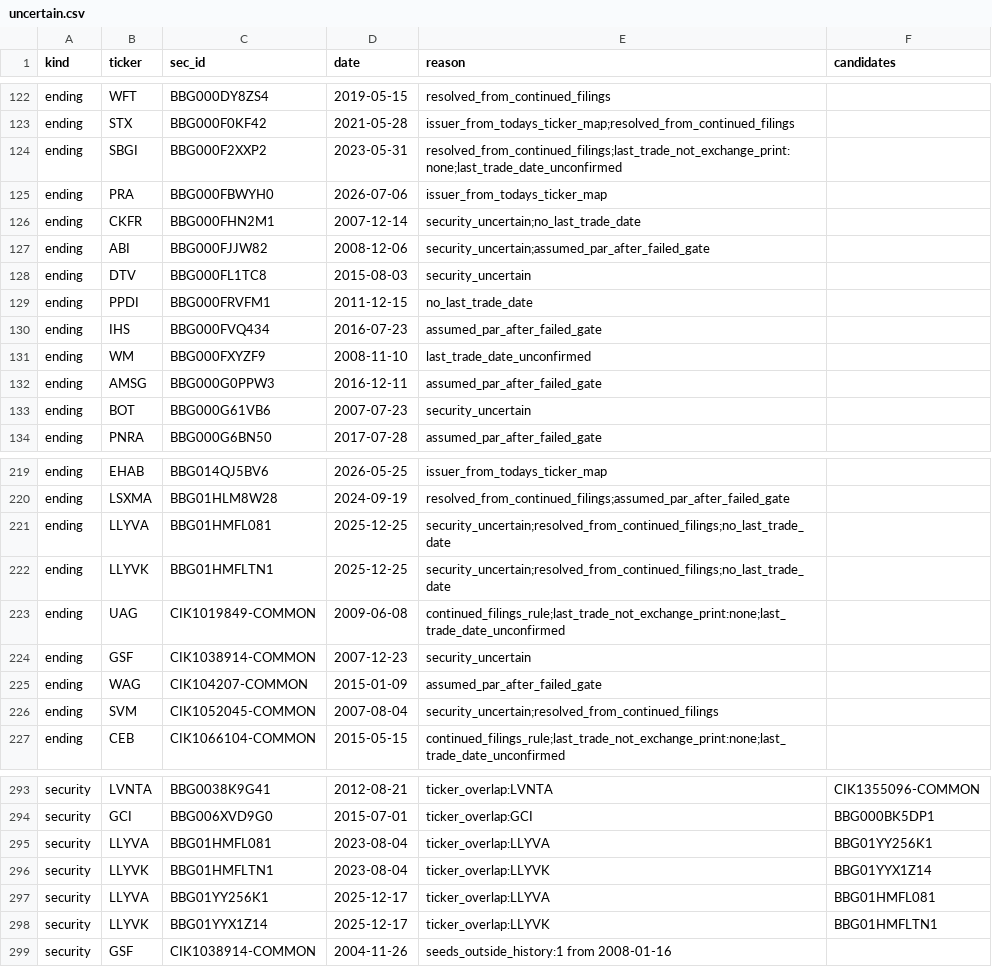
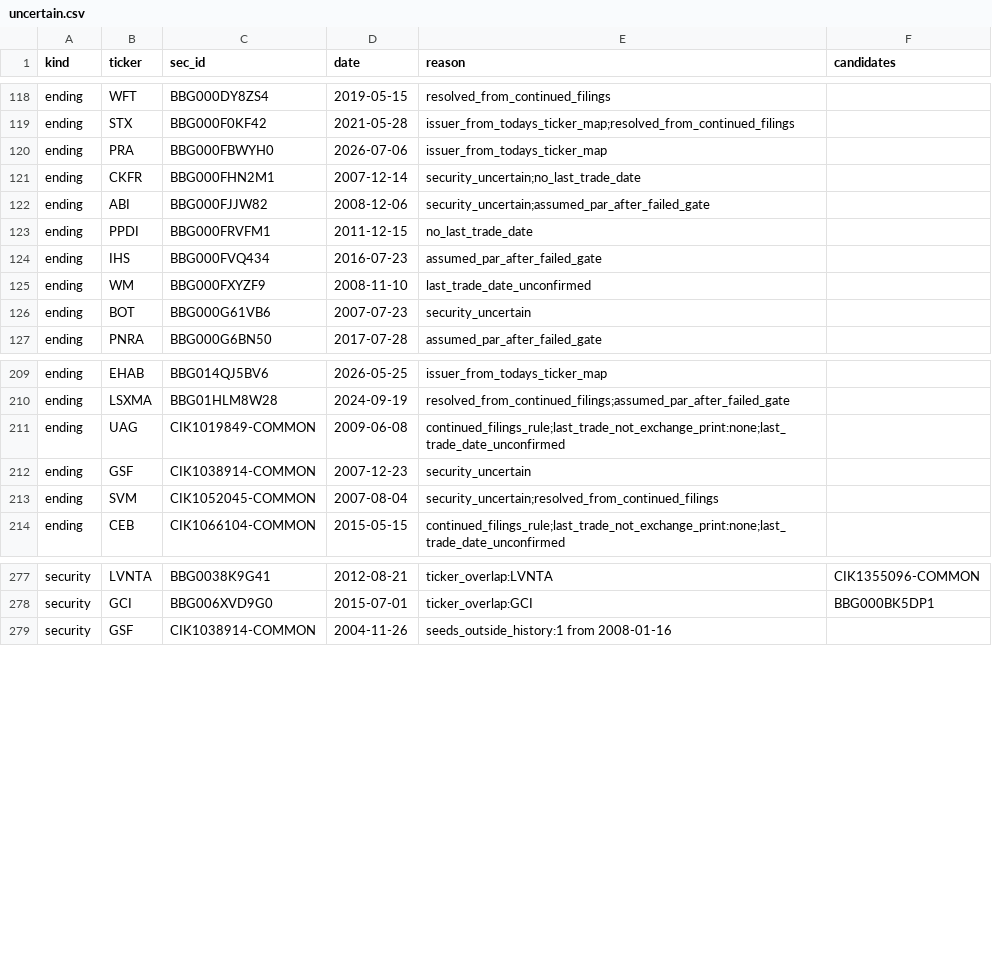
Before and after one commit to royelee/delist-detection, a CSV file: output/uncertain.csv, drawn as a sheet; only a part is shown, gaps mark what is left out; the diff covers the shown part only.

```diff
--- a/output/uncertain.csv
+++ b/output/uncertain.csv
@@ -123,3 +119,2 @@ ending,WFT,BBG000DY8ZS4,2019-05-15,resolved_from_continued_filings,
 ending,STX,BBG000F0KF42,2021-05-28,issuer_from_todays_ticker_map;resolved_from_continued_filings,
-ending,SBGI,BBG000F2XXP2,2023-05-31,resolved_from_continued_filings;last_trade_not_exchange_print:none;last_trade_date_unconfirmed,
 ending,PRA,BBG000FBWYH0,2026-07-06,issuer_from_todays_ticker_map,
@@ -127,3 +122,2 @@ ending,CKFR,BBG000FHN2M1,2007-12-14,security_uncertain;no_last_trade_date,
 ending,ABI,BBG000FJJW82,2008-12-06,security_uncertain;assumed_par_after_failed_gate,
-ending,DTV,BBG000FL1TC8,2015-08-03,security_uncertain,
 ending,PPDI,BBG000FRVFM1,2011-12-15,no_last_trade_date,
@@ -131,3 +125,2 @@ ending,IHS,BBG000FVQ434,2016-07-23,assumed_par_after_failed_gate,
 ending,WM,BBG000FXYZF9,2008-11-10,last_trade_date_unconfirmed,
-ending,AMSG,BBG000G0PPW3,2016-12-11,assumed_par_after_failed_gate,
 ending,BOT,BBG000G61VB6,2007-07-23,security_uncertain,
@@ -220,7 +210,4 @@ ending,EHAB,BBG014QJ5BV6,2026-05-25,issuer_from_todays_ticker_map,
 ending,LSXMA,BBG01HLM8W28,2024-09-19,resolved_from_continued_filings;assumed_par_after_failed_gate,
-ending,LLYVA,BBG01HMFL081,2025-12-25,security_uncertain;resolved_from_continued_filings;no_last_trade_date,
-ending,LLYVK,BBG01HMFLTN1,2025-12-25,security_uncertain;resolved_from_continued_filings;no_last_trade_date,
 ending,UAG,CIK1019849-COMMON,2009-06-08,continued_filings_rule;last_trade_not_exchange_print:none;last_trade_date_unconfirmed,
 ending,GSF,CIK1038914-COMMON,2007-12-23,security_uncertain,
-ending,WAG,CIK104207-COMMON,2015-01-09,assumed_par_after_failed_gate,
 ending,SVM,CIK1052045-COMMON,2007-08-04,security_uncertain;resolved_from_continued_filings,
@@ -294,6 +278,2 @@ security,LVNTA,BBG0038K9G41,2012-08-21,ticker_overlap:LVNTA,CIK1355096-COMMON
 security,GCI,BBG006XVD9G0,2015-07-01,ticker_overlap:GCI,BBG000BK5DP1
-security,LLYVA,BBG01HMFL081,2023-08-04,ticker_overlap:LLYVA,BBG01YY256K1
-security,LLYVK,BBG01HMFLTN1,2023-08-04,ticker_overlap:LLYVK,BBG01YYX1Z14
-security,LLYVA,BBG01YY256K1,2025-12-17,ticker_overlap:LLYVA,BBG01HMFL081
-security,LLYVK,BBG01YYX1Z14,2025-12-17,ticker_overlap:LLYVK,BBG01HMFLTN1
 security,GSF,CIK1038914-COMMON,2004-11-26,seeds_outside_history:1 from 2008-01-16,
```
Also changed, not shown: 1 added row, 12 removed rows and 4 edited cells elsewhere in this file, output/contract/price_requests.csv, output/delistings.csv, 16 other files.
